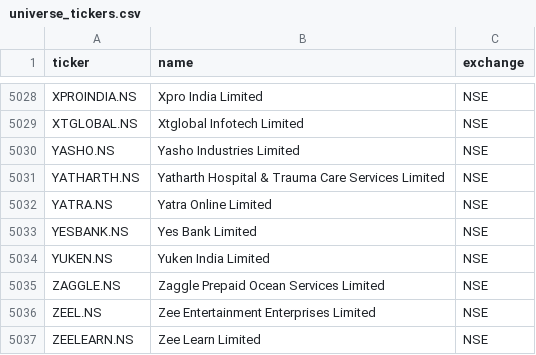
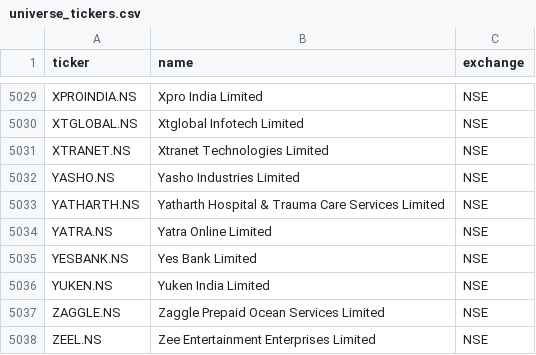
Before and after one commit to Aakash10867/graham-agent, a CSV file: universe_tickers.csv, drawn as a sheet; only a part is shown, gaps mark what is left out; the shorter side is filled out with more unchanged rows; the diff covers the shown part only.

```diff
--- a/universe_tickers.csv
+++ b/universe_tickers.csv
@@ -5029,2 +5030,3 @@ XPROINDIA.NS,Xpro India Limited,NSE
 XTGLOBAL.NS,Xtglobal Infotech Limited,NSE
+XTRANET.NS,Xtranet Technologies Limited,NSE
 YASHO.NS,Yasho Industries Limited,NSE
```
Also changed, not shown: 3 added rows and 2 removed rows elsewhere in this file, nse_tickers_lastgood.csv, 2 other files.
